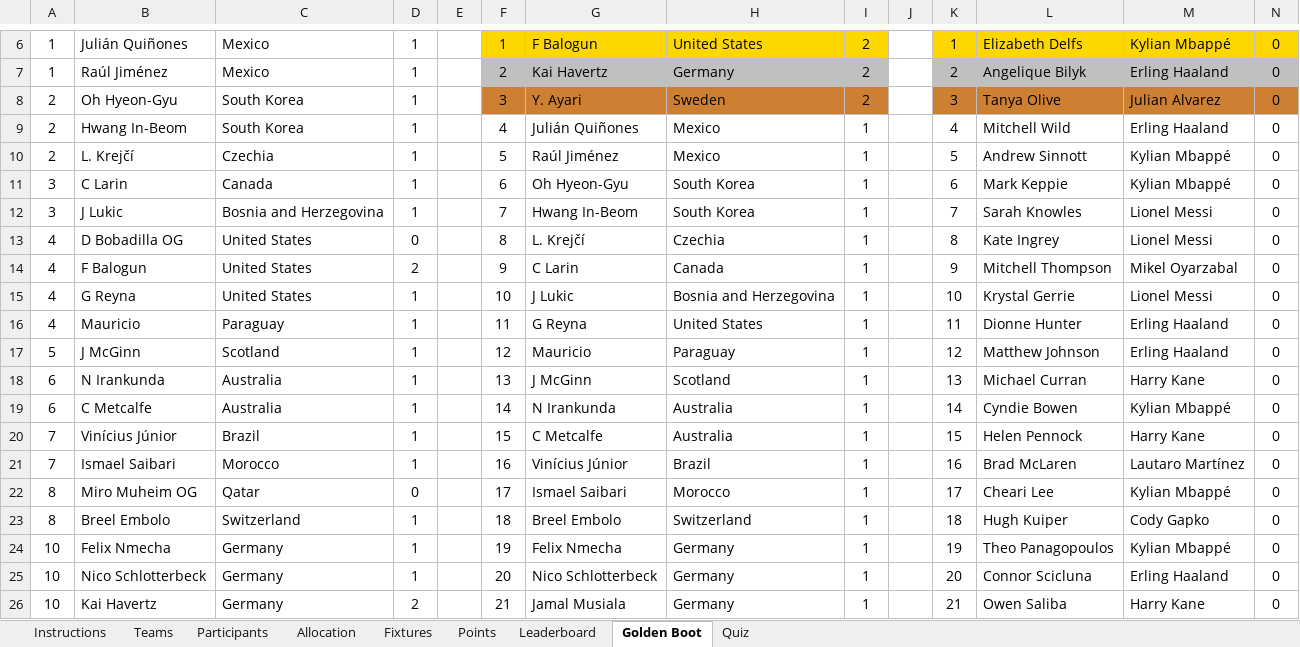
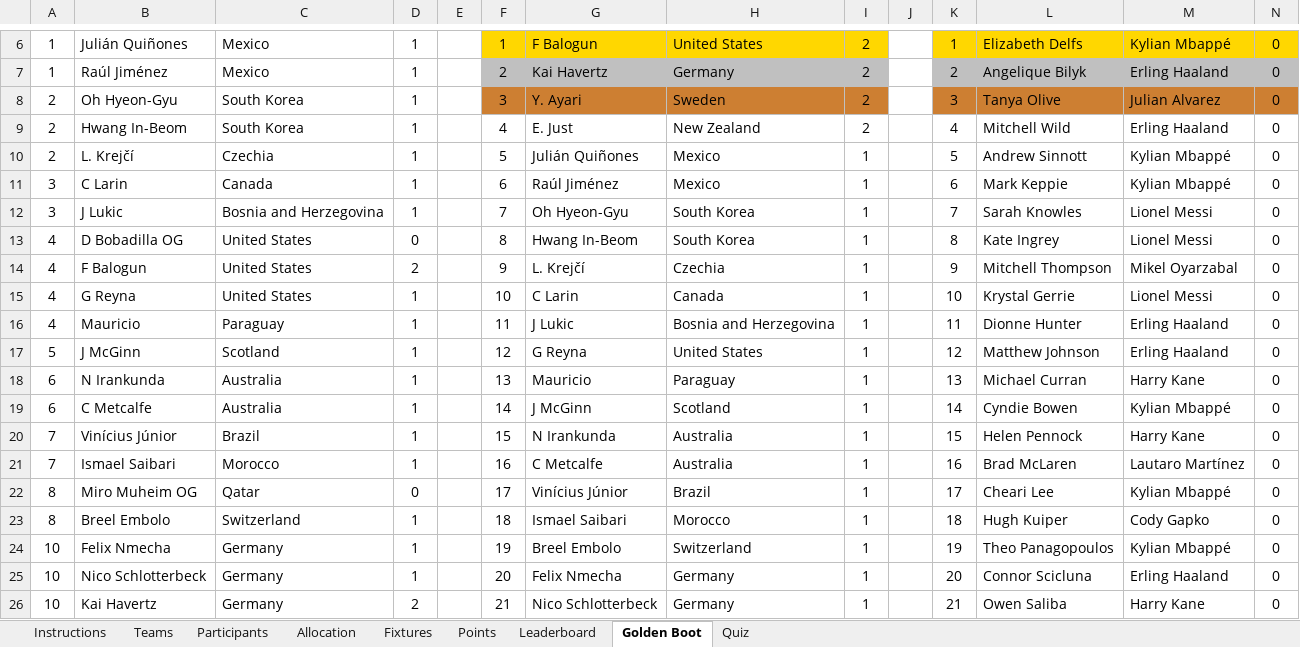
Before and after one commit to Strategic-Execution/World_Cup_2026, an Excel workbook: WorldCup2026_Sweepstake.xlsm, sheet Golden Boot, drawn as a sheet; only a part is shown, gaps mark what is left out; values as stored, in another font and other column widths than the file's, no borders; the diff covers the shown part only; the diff names each change by its address in the sheet, - before the commit and + after, or states it on an @@ line.

```diff
--- a/WorldCup2026_Sweepstake.xlsm (sheet Golden Boot)
+++ b/WorldCup2026_Sweepstake.xlsm (sheet Golden Boot)
-G9: Julián Quiñones
+G9: E. Just
-H9: Mexico
+H9: New Zealand
-I9: 1
+I9: 2
-G10: Raúl Jiménez
+G10: Julián Quiñones
-G11: Oh Hyeon-Gyu
+G11: Raúl Jiménez
-H11: South Korea
+H11: Mexico
-G12: Hwang In-Beom
+G12: Oh Hyeon-Gyu
-G13: L. Krejčí
+G13: Hwang In-Beom
-H13: Czechia
+H13: South Korea
-G14: C Larin
+G14: L. Krejčí
-H14: Canada
+H14: Czechia
-G15: J Lukic
+G15: C Larin
-H15: Bosnia and Herzegovina
+H15: Canada
-G16: G Reyna
+G16: J Lukic
-H16: United States
+H16: Bosnia and Herzegovina
-G17: Mauricio
+G17: G Reyna
-H17: Paraguay
+H17: United States
-G18: J McGinn
+G18: Mauricio
-H18: Scotland
+H18: Paraguay
-G19: N Irankunda
+G19: J McGinn
-H19: Australia
+H19: Scotland
-G20: C Metcalfe
+G20: N Irankunda
-G21: Vinícius Júnior
+G21: C Metcalfe
-H21: Brazil
+H21: Australia
-G22: Ismael Saibari
+G22: Vinícius Júnior
-H22: Morocco
+H22: Brazil
-G23: Breel Embolo
+G23: Ismael Saibari
-H23: Switzerland
+H23: Morocco
-G24: Felix Nmecha
+G24: Breel Embolo
-H24: Germany
+H24: Switzerland
-G25: Nico Schlotterbeck
+G25: Felix Nmecha
-G26: Jamal Musiala
+G26: Nico Schlotterbeck
```
Also changed, not shown: 2 added rows, 2 removed rows and 42 edited cells elsewhere in this sheet, sheet Leaderboard, sheet Points, sheet Fixtures, formulas that keep their value, hidden cells, 2 other files.
